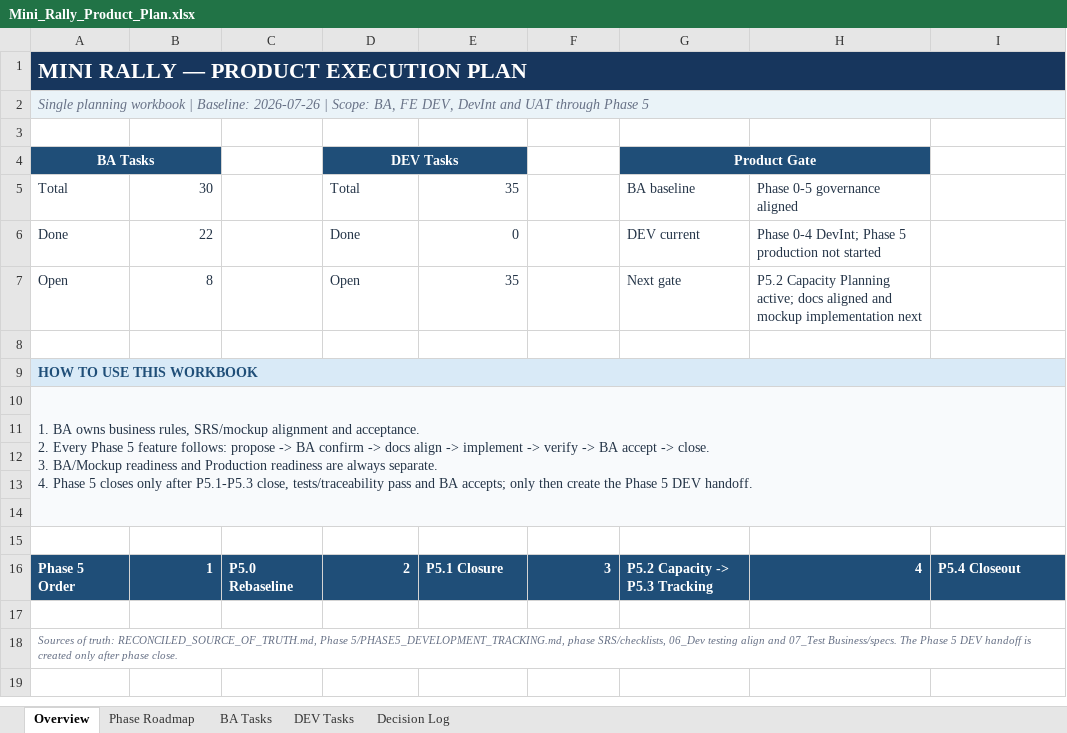
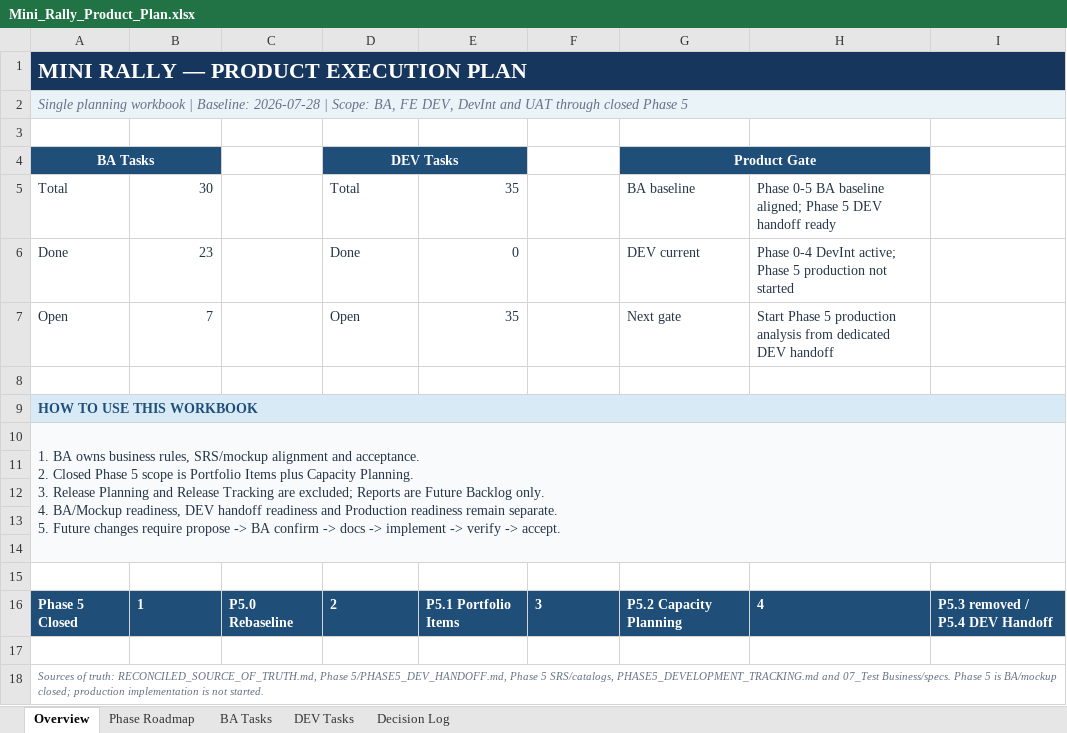
Before and after one commit to hieuvbm2404/Mini_Rally_pj, an Excel workbook: 04_Developement_tracking/Mini_Rally_Product_Plan.xlsx, sheet Overview, drawn as a sheet; values as stored, in another font and other column widths than the file's, no borders; ↵ is a line break in a cell; the diff names each change by its address in the sheet, - before the commit and + after, or states it on an @@ line.

Commit message:
feat(mockup): close Phase 5 portfolio and capacity planning

```diff
--- a/04_Developement_tracking/Mini_Rally_Product_Plan.xlsx (sheet Overview)
+++ b/04_Developement_tracking/Mini_Rally_Product_Plan.xlsx (sheet Overview)
-A2 (BA Tasks): …| Baseline: 2026-07-26 | Scope: BA, FE DEV, DevInt and UAT through Phase 5
+A2 (BA Tasks): …| Baseline: 2026-07-28 | Scope: BA, FE DEV, DevInt and UAT through closed Phase 5
-H5: Phase 0-5 governance aligned
+H5: Phase 0-5 BA baseline aligned; Phase 5 DEV handoff ready
-B6: 22
+B6: 23
-H6: Phase 0-4 DevInt; Phase 5…
+H6: Phase 0-4 DevInt active; Phase 5…
-B7: 8
+B7: 7
-H7: P5.2 Capacity Planning active; docs aligned and mockup implementation next
+H7: Start Phase 5 production analysis from dedicated DEV handoff
-A10 (BA Tasks): …acceptance. ↵ 2. Every Phase 5 feature follows: propose -> BA confirm -> docs align -> implement -> verify -> BA accept -> close. ↵ 3. BA/Mockup readiness and Production readiness are always separate. ↵ 4. Phase 5 closes only after P5.1-P5.3 close, tests/traceability pass and BA accepts; only then create the Phase 5 DEV handoff.
+A10 (BA Tasks): …acceptance. ↵ 2. Closed Phase 5 scope is Portfolio Items plus Capacity Planning. ↵ 3. Release Planning and Release Tracking are excluded; Reports are Future Backlog only. ↵ 4. BA/Mockup readiness, DEV handoff readiness and Production readiness remain separate. ↵ 5. Future changes require propose -> BA confirm -> docs -> implement -> verify -> accept.
-A16 (BA Tasks): Phase 5 Order
+A16 (BA Tasks): Phase 5 Closed
-B16 alignment: right
+B16 alignment: left
-D16 alignment: right
+D16 alignment: left
-E16: P5.1 Closure
+E16: P5.1 Portfolio Items
-F16 alignment: right
+F16 alignment: left
-G16 (Product Gate): P5.2 Capacity -> P5.3 Tracking
+G16 (Product Gate): P5.2 Capacity Planning
-H16 alignment: right
+H16 alignment: left
-I16: P5.4 Closeout
+I16: P5.3 removed / P5.4 DEV Handoff
-A18 (BA Tasks): …RECONCILED_SOURCE_OF_TRUTH.md, Phase 5/PHASE5_DEVELOPMENT_TRACKING.md, phase SRS/checklists, 06_Dev testing align and 07_Test Business/specs. The Phase 5 DEV handoff is created only after phase close.
+A18 (BA Tasks): …RECONCILED_SOURCE_OF_TRUTH.md, Phase 5/PHASE5_DEV_HANDOFF.md, Phase 5 SRS/catalogs, PHASE5_DEVELOPMENT_TRACKING.md and 07_Test Business/specs. Phase 5 is BA/mockup closed; production implementation is not started.
```
Also changed, not shown: sheet BA Tasks, sheet DEV Tasks, sheet Decision Log, sheet Phase Roadmap, 15 other files.
